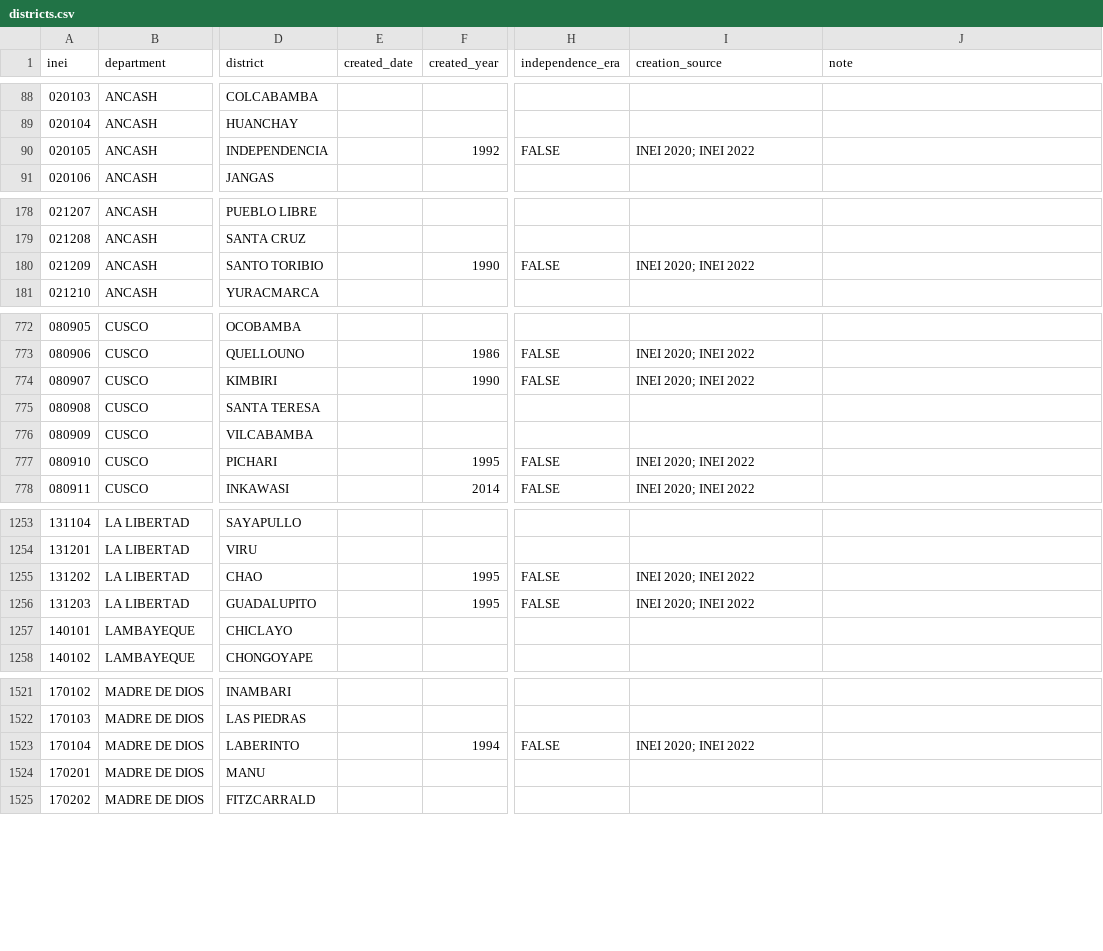
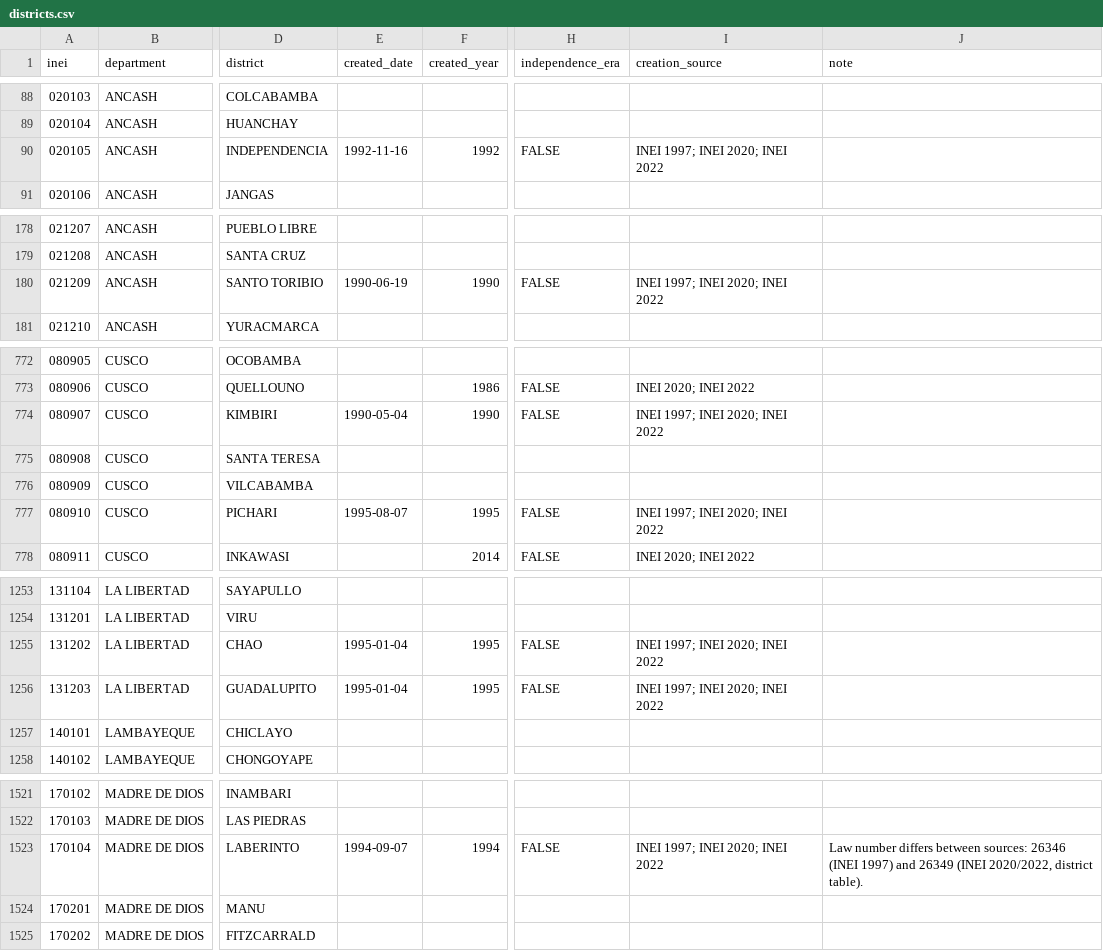
Before and after one commit to AlejandroPerezPortocarrero/historic_ubigeo_peru, a CSV file: inst/extdata/districts.csv, drawn as a sheet; only a part is shown, gaps mark what is left out; the diff covers the shown part only; the diff names each change by its address in the sheet, - before the commit and + after, or states it on an @@ line.

Commit message:
Add provinces and districts created 1990-97 (INEI Compendio 1996-97)
- Parse cuadros 1.18 and 1.19: law number and date, legal capital and its
  category, and 1997 region of the 11 provinces and 34 districts created
  1990-97; new datasets inei1997_provinces and inei1997_districts
- Fill created_date (law date) for the 34 districts, which INEI 2020/2022
  give only by year
- Cross-check with INEI 2020/2022 and flag Laberinto's law number and two
  province dates
- Cite cuadros 1.18 and 1.19 in README, vignette, help pages and CITATION.cff

```diff
--- a/inst/extdata/districts.csv
+++ b/inst/extdata/districts.csv
-E90 (created_date): (empty)
+E90 (created_date): 1992-11-16
-I90 (creation_source): INEI 2020; INEI 2022
+I90 (creation_source): INEI 1997; INEI 2020; INEI 2022
-E180 (created_date): (empty)
+E180 (created_date): 1990-06-19
-I180 (creation_source): INEI 2020; INEI 2022
+I180 (creation_source): INEI 1997; INEI 2020; INEI 2022
-E774 (created_date): (empty)
+E774 (created_date): 1990-05-04
-I774 (creation_source): INEI 2020; INEI 2022
+I774 (creation_source): INEI 1997; INEI 2020; INEI 2022
-E777 (created_date): (empty)
+E777 (created_date): 1995-08-07
-I777 (creation_source): INEI 2020; INEI 2022
+I777 (creation_source): INEI 1997; INEI 2020; INEI 2022
-E1255:E1256 (created_date): (empty)
+E1255:E1256 (created_date): 1995-01-04
-I1255:I1256 (creation_source): INEI 2020; INEI 2022
+I1255:I1256 (creation_source): INEI 1997; INEI 2020; INEI 2022
-E1523 (created_date): (empty)
+E1523 (created_date): 1994-09-07
-I1523 (creation_source): INEI 2020; INEI 2022
+I1523 (creation_source): INEI 1997; INEI 2020; INEI 2022
-J1523 (note): (empty)
+J1523 (note): Law number differs between sources: 26346 (INEI 1997) and 26349 (INEI 2020/2022, district table).
```
Also changed, not shown: 54 edited cells elsewhere in this file, 20 other files.
